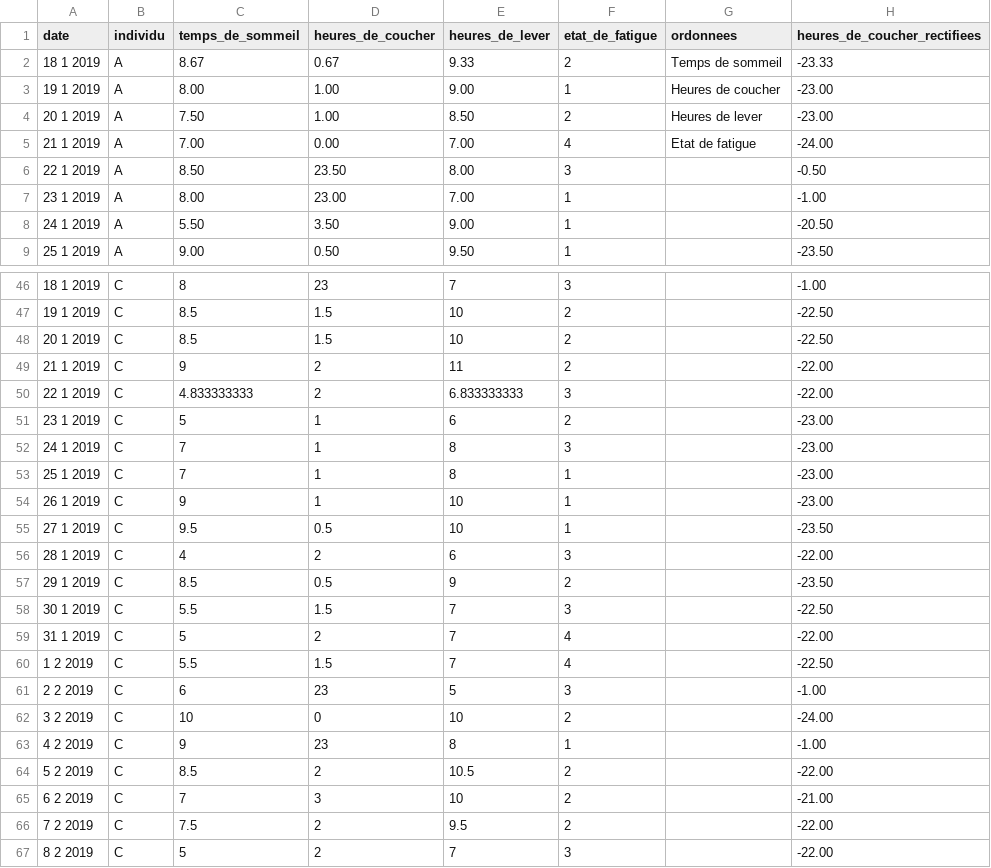
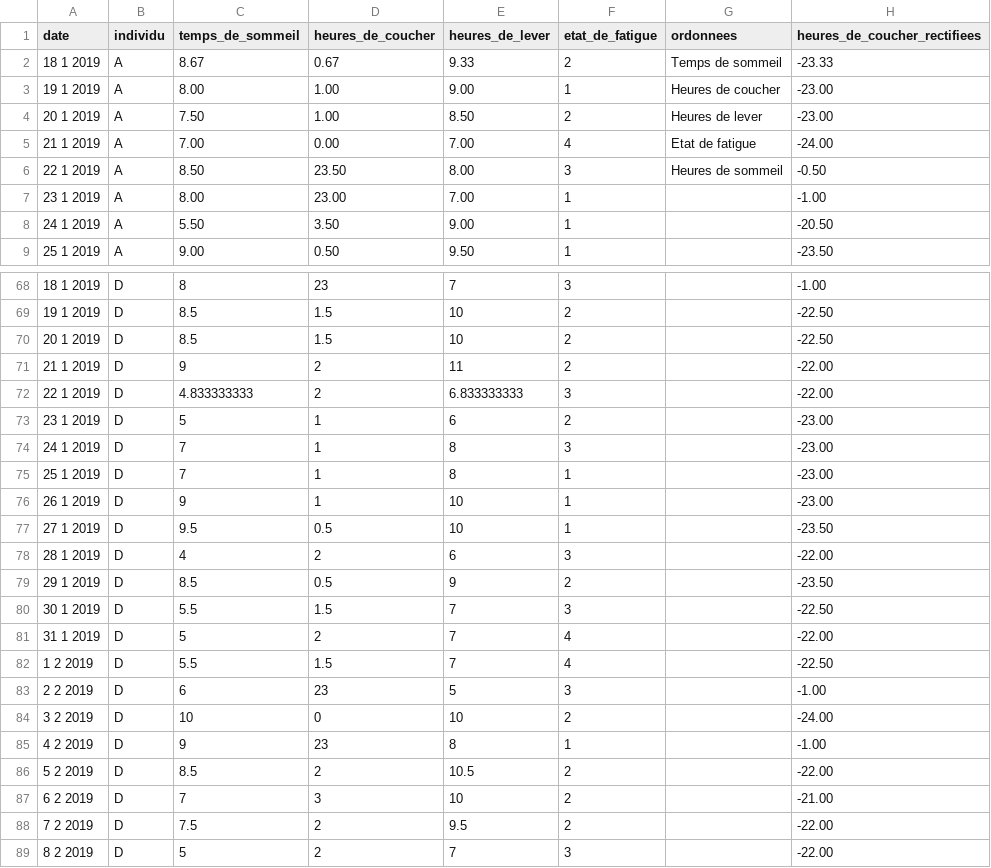
Before and after one commit to MathieuBourdin/HaveAGoodNight, a CSV file: Préparation des données.csv, drawn as a sheet; only a part is shown, gaps mark what is left out; the diff covers the shown part only.

```diff
--- a/Préparation des données.csv
+++ b/Préparation des données.csv
@@ -6 +6 @@ date,individu,temps_de_sommeil,heures_de_coucher,heures_de_lever,etat_de_fatigue
-22 1 2019,A,8.50,23.50,8.00,3,,-0.50,,
+22 1 2019,A,8.50,23.50,8.00,3,Heures de sommeil,-0.50,,,,,,
@@ -46,22 +68,22 @@ date,individu,temps_de_sommeil,heures_de_coucher,heures_de_lever,etat_de_fatigue
-18 1 2019,C,8,23,7,3,,-1.00,,
-19 1 2019,C,8.5,1.5,10,2,,-22.50,,
-20 1 2019,C,8.5,1.5,10,2,,-22.50,,
-21 1 2019,C,9,2,11,2,,-22.00,,
-22 1 2019,C,4.833333333,2,6.833333333,3,,-22.00,,
-23 1 2019,C,5,1,6,2,,-23.00,,
-24 1 2019,C,7,1,8,3,,-23.00,,
-25 1 2019,C,7,1,8,1,,-23.00,,
-26 1 2019,C,9,1,10,1,,-23.00,,
-27 1 2019,C,9.5,0.5,10,1,,-23.50,,
-28 1 2019,C,4,2,6,3,,-22.00,,
-29 1 2019,C,8.5,0.5,9,2,,-23.50,,
-30 1 2019,C,5.5,1.5,7,3,,-22.50,,
-31 1 2019,C,5,2,7,4,,-22.00,,
-1 2 2019,C,5.5,1.5,7,4,,-22.50,,
-2 2 2019,C,6,23,5,3,,-1.00,,
-3 2 2019,C,10,0,10,2,,-24.00,,
-4 2 2019,C,9,23,8,1,,-1.00,,
-5 2 2019,C,8.5,2,10.5,2,,-22.00,,
-6 2 2019,C,7,3,10,2,,-21.00,,
-7 2 2019,C,7.5,2,9.5,2,,-22.00,,
-8 2 2019,C,5,2,7,3,,-22.00,,
+18 1 2019,D,8,23,7,3,,-1.00,,,,,,
+19 1 2019,D,8.5,1.5,10,2,,-22.50,,,,,,
+20 1 2019,D,8.5,1.5,10,2,,-22.50,,,,,,
+21 1 2019,D,9,2,11,2,,-22.00,,,,,,
+22 1 2019,D,4.833333333,2,6.833333333,3,,-22.00,,,,,,
+23 1 2019,D,5,1,6,2,,-23.00,,,,,,
+24 1 2019,D,7,1,8,3,,-23.00,,,,,,
+25 1 2019,D,7,1,8,1,,-23.00,,,,,,
+26 1 2019,D,9,1,10,1,,-23.00,,,,,,
+27 1 2019,D,9.5,0.5,10,1,,-23.50,,,,,,
+28 1 2019,D,4,2,6,3,,-22.00,,,,,,
+29 1 2019,D,8.5,0.5,9,2,,-23.50,,,,,,
+30 1 2019,D,5.5,1.5,7,3,,-22.50,,,,,,
+31 1 2019,D,5,2,7,4,,-22.00,,,,,,
+1 2 2019,D,5.5,1.5,7,4,,-22.50,,,,,,
+2 2 2019,D,6,23,5,3,,-1.00,,,,,,
+3 2 2019,D,10,0,10,2,,-24.00,,,,,,
+4 2 2019,D,9,23,8,1,,-1.00,,,,,,
+5 2 2019,D,8.5,2,10.5,2,,-22.00,,,,,,
+6 2 2019,D,7,3,10,2,,-21.00,,,,,,
+7 2 2019,D,7.5,2,9.5,2,,-22.00,,,,,,
+8 2 2019,D,5,2,7,3,,-22.00,,,,,,
```
Also changed, not shown: 22 added rows elsewhere in this file.
